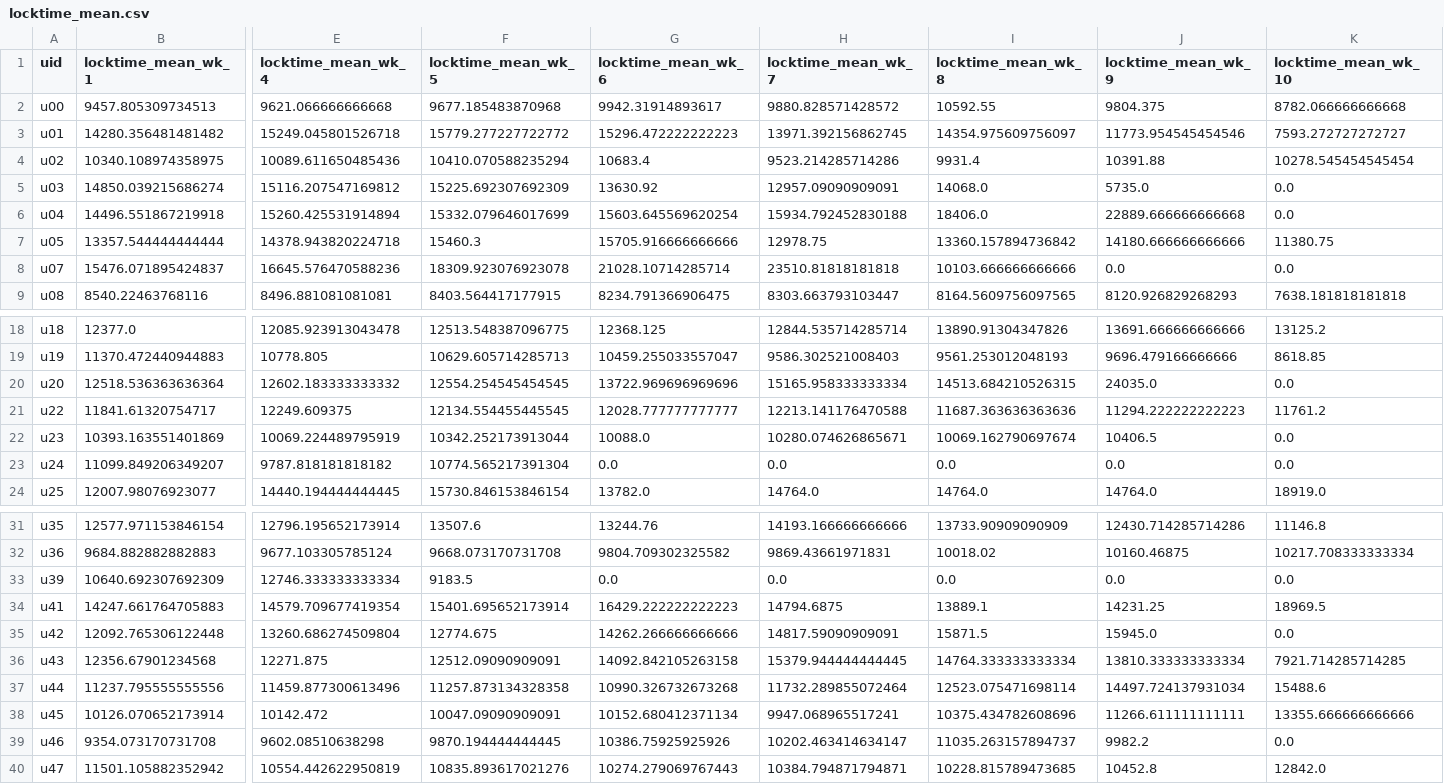
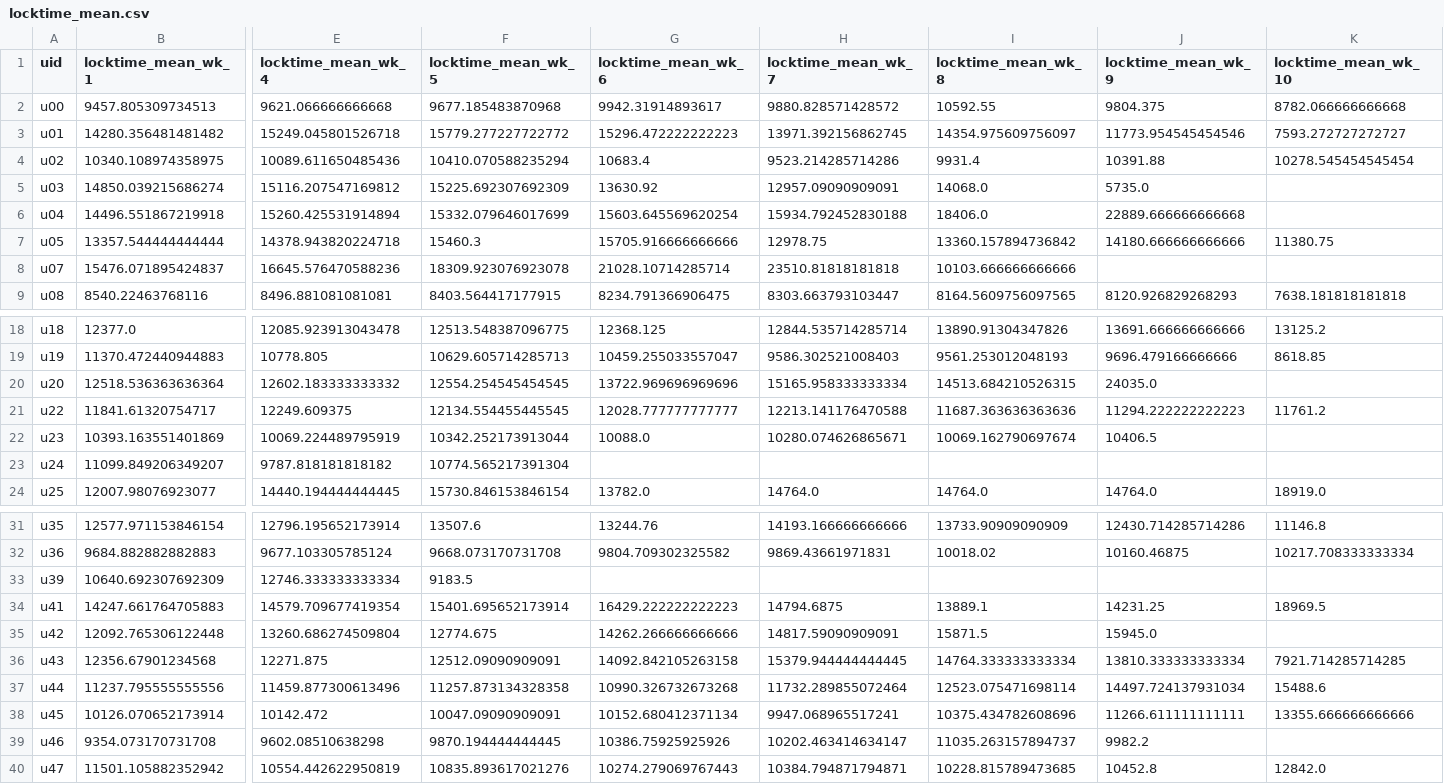
Before and after one commit to AndrewLSyd/COMP9417_major_project-1, a CSV file: preprocessed_data/locktime_mean.csv, drawn as a sheet; only a part is shown, gaps mark what is left out; the diff names each change by its address in the sheet, - before the commit and + after, or states it on an @@ line.

```diff
--- a/preprocessed_data/locktime_mean.csv
+++ b/preprocessed_data/locktime_mean.csv
-K5:K6 (locktime_mean_wk_10): 0.0
+K5:K6 (locktime_mean_wk_10): (empty)
-J8 (locktime_mean_wk_9): 0.0
+J8 (locktime_mean_wk_9): (empty)
-K8 (locktime_mean_wk_10): 0.0
+K8 (locktime_mean_wk_10): (empty)
-K20 (locktime_mean_wk_10): 0.0
+K20 (locktime_mean_wk_10): (empty)
-K22:K23 (locktime_mean_wk_10): 0.0
+K22:K23 (locktime_mean_wk_10): (empty)
-G23 (locktime_mean_wk_6): 0.0
+G23 (locktime_mean_wk_6): (empty)
-H23 (locktime_mean_wk_7): 0.0
+H23 (locktime_mean_wk_7): (empty)
-I23 (locktime_mean_wk_8): 0.0
+I23 (locktime_mean_wk_8): (empty)
-J23 (locktime_mean_wk_9): 0.0
+J23 (locktime_mean_wk_9): (empty)
-G33 (locktime_mean_wk_6): 0.0
+G33 (locktime_mean_wk_6): (empty)
-H33 (locktime_mean_wk_7): 0.0
+H33 (locktime_mean_wk_7): (empty)
-I33 (locktime_mean_wk_8): 0.0
+I33 (locktime_mean_wk_8): (empty)
-J33 (locktime_mean_wk_9): 0.0
+J33 (locktime_mean_wk_9): (empty)
-K33 (locktime_mean_wk_10): 0.0
+K33 (locktime_mean_wk_10): (empty)
-K35 (locktime_mean_wk_10): 0.0
+K35 (locktime_mean_wk_10): (empty)
-K39 (locktime_mean_wk_10): 0.0
+K39 (locktime_mean_wk_10): (empty)
```
Also changed, not shown: preprocessed_data/chargetime_max.csv, preprocessed_data/chargetime_min.csv, 4 other files.
